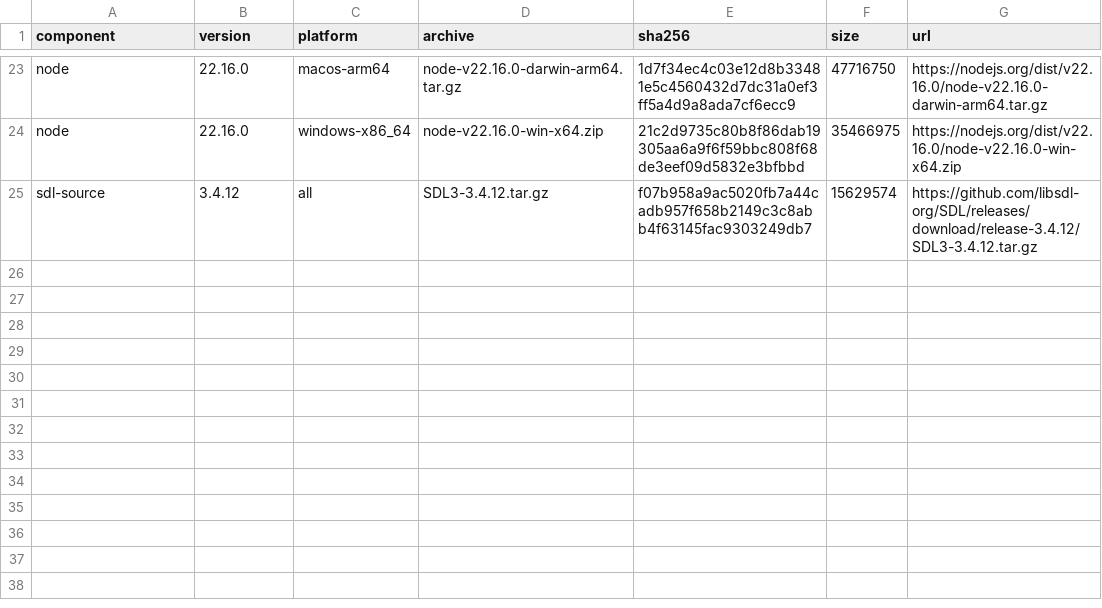
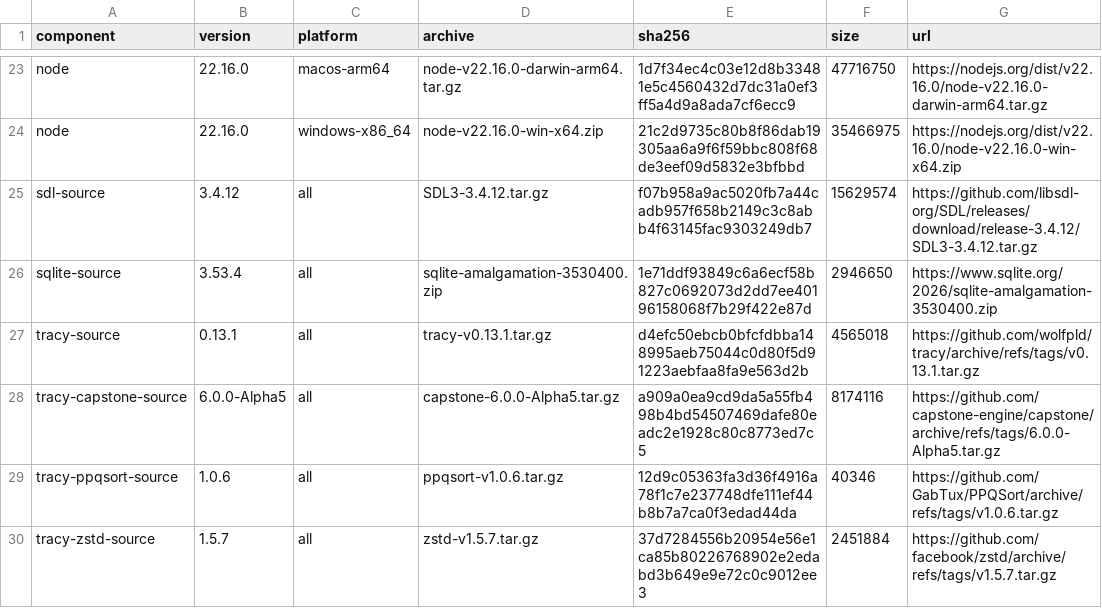
Before and after one commit to barrelofsulfuricacid-gif/ultra-performance-platform-fighter, a TSV file: dependencies/toolchains.lock.tsv, drawn as a sheet; only a part is shown, gaps mark what is left out.

```diff
--- a/dependencies/toolchains.lock.tsv
+++ b/dependencies/toolchains.lock.tsv
@@ -25 +25,6 @@ node	22.16.0	windows-x86_64	node-v22.16.0-win-x64.zip	21c2d9735c80b8f86dab19305a
 sdl-source	3.4.12	all	SDL3-3.4.12.tar.gz	f07b958a9ac5020fb7a44cadb957f658b2149c3c8abb4f63145fac9303249db7	15629574	https://github.com/libsdl-org/SDL/releases/download/release-3.4.12/SDL3-3.4.12.tar.gz
+sqlite-source	3.53.4	all	sqlite-amalgamation-3530400.zip	1e71ddf93849c6a6ecf58b827c0692073d2dd7ee40196158068f7b29f422e87d	2946650	https://www.sqlite.org/2026/sqlite-amalgamation-3530400.zip
+tracy-source	0.13.1	all	tracy-v0.13.1.tar.gz	d4efc50ebcb0bfcfdbba148995aeb75044c0d80f5d91223aebfaa8fa9e563d2b	4565018	https://github.com/wolfpld/tracy/archive/refs/tags/v0.13.1.tar.gz
+tracy-capstone-source	6.0.0-Alpha5	all	capstone-6.0.0-Alpha5.tar.gz	a909a0ea9cd9da5a55fb498b4bd54507469dafe80eadc2e1928c80c8773ed7c5	8174116	https://github.com/capstone-engine/capstone/archive/refs/tags/6.0.0-Alpha5.tar.gz
+tracy-ppqsort-source	1.0.6	all	ppqsort-v1.0.6.tar.gz	12d9c05363fa3d36f4916a78f1c7e237748dfe111ef44b8b7a7ca0f3edad44da	40346	https://github.com/GabTux/PPQSort/archive/refs/tags/v1.0.6.tar.gz
+tracy-zstd-source	1.5.7	all	zstd-v1.5.7.tar.gz	37d7284556b20954e56e1ca85b80226768902e2edabd3b649e9e72c0c9012ee3	2451884	https://github.com/facebook/zstd/archive/refs/tags/v1.5.7.tar.gz
```
Also changed, not shown: 36 other files.
